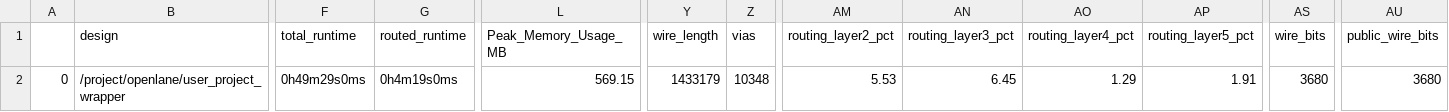
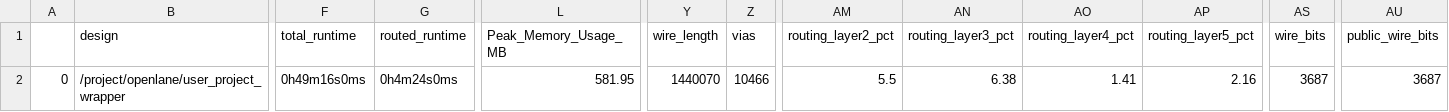
Before and after one commit to dineshannayya/riscduino_dcore, a CSV file: signoff/user_project_wrapper/final_summary_report.csv, drawn as a sheet; only a part is shown, gaps mark what is left out; the diff names each change by its address in the sheet, - before the commit and + after, or states it on an @@ line.

```diff
--- a/signoff/user_project_wrapper/final_summary_report.csv
+++ b/signoff/user_project_wrapper/final_summary_report.csv
-F2 (total_runtime): 0h49m29s0ms
+F2 (total_runtime): 0h49m16s0ms
-G2 (routed_runtime): 0h4m19s0ms
+G2 (routed_runtime): 0h4m24s0ms
-L2 (Peak_Memory_Usage_MB): 569.15
+L2 (Peak_Memory_Usage_MB): 581.95
-Y2 (wire_length): 1433179
+Y2 (wire_length): 1440070
-Z2 (vias): 10348
+Z2 (vias): 10466
-AM2 (routing_layer2_pct): 5.53
+AM2 (routing_layer2_pct): 5.5
-AN2 (routing_layer3_pct): 6.45
+AN2 (routing_layer3_pct): 6.38
-AO2 (routing_layer4_pct): 1.29
+AO2 (routing_layer4_pct): 1.41
-AP2 (routing_layer5_pct): 1.91
+AP2 (routing_layer5_pct): 2.16
-AS2 (wire_bits): 3680
+AS2 (wire_bits): 3687
-AU2 (public_wire_bits): 3680
+AU2 (public_wire_bits): 3687
```
Also changed, not shown: signoff/pinmux/final_summary_report.csv, signoff/uart_i2cm_usb_spi_top/final_summary_report.csv, 28 other files.
